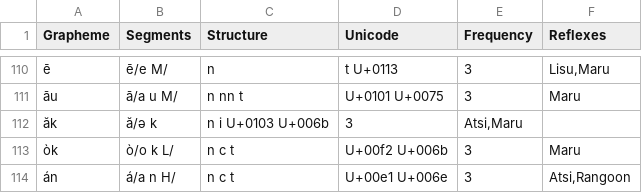
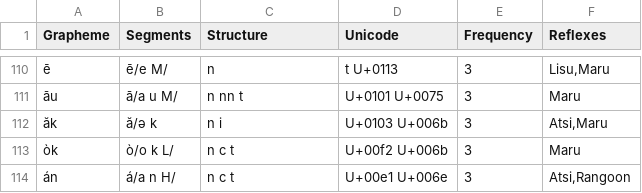
Before and after one commit to digling/burmish, a TSV file: datasets/Burling1967/orthography.tsv, drawn as a sheet; only a part is shown, gaps mark what is left out; the diff names each change by its address in the sheet, - before the commit and + after, or states it on an @@ line.

Commit message:
Update orthography.tsv

```diff
--- a/datasets/Burling1967/orthography.tsv
+++ b/datasets/Burling1967/orthography.tsv
-C112 (Structure): n i U+0103 U+006b
+C112 (Structure): n i
-D112 (Unicode): 3
+D112 (Unicode): U+0103 U+006b
-E112 (Frequency): Atsi,Maru
+E112 (Frequency): 3
-F112 (Reflexes): (empty)
+F112 (Reflexes): Atsi,Maru
```
